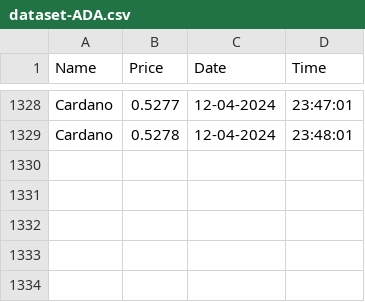
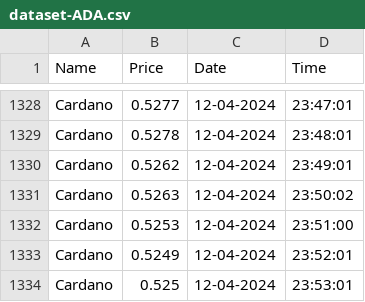
Before and after one commit to Sanika-Chavan/PrediCrypt, a CSV file: dataset-ADA.csv, drawn as a sheet; only a part is shown, gaps mark what is left out.

```diff
--- a/dataset-ADA.csv
+++ b/dataset-ADA.csv
@@ -1329 +1329,6 @@ Cardano,0.5277,12-04-2024,23:47:01
 Cardano,0.5278,12-04-2024,23:48:01
+Cardano,0.5262,12-04-2024,23:49:01
+Cardano,0.5263,12-04-2024,23:50:02
+Cardano,0.5253,12-04-2024,23:51:00
+Cardano,0.5249,12-04-2024,23:52:01
+Cardano,0.525,12-04-2024,23:53:01
```
Also changed, not shown: dataset-BTC.csv, dataset-ETH.csv, 4 other files.
